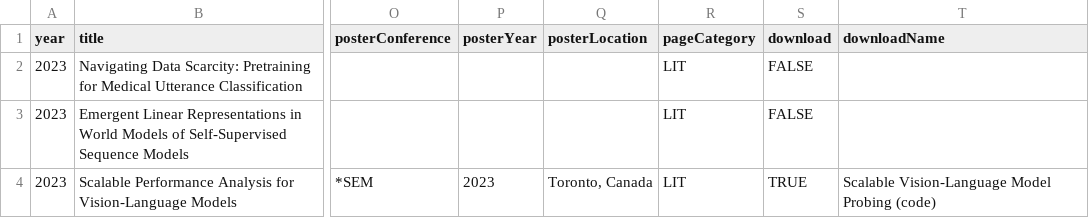
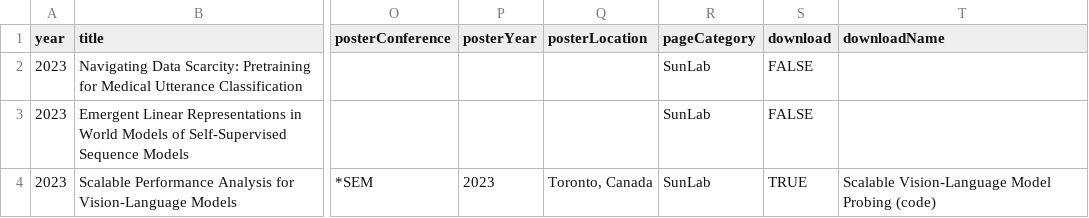
Before and after one commit to ShawnLiUVA/ShawnLiUVA.github.io, a CSV file: data/publications.csv, drawn as a sheet; only a part is shown, gaps mark what is left out; the diff names each change by its address in the sheet, - before the commit and + after, or states it on an @@ line.

Commit message:
test changing category

```diff
--- a/data/publications.csv
+++ b/data/publications.csv
-R2:R4 (pageCategory): LIT
+R2:R4 (pageCategory): SunLab
```
Also changed, not shown: 2 other files.
